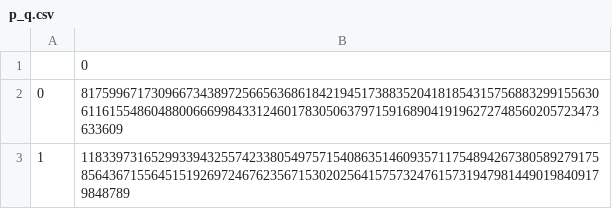
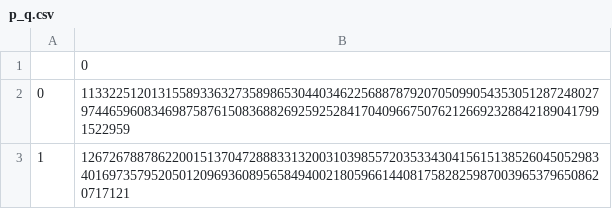
Before and after one commit to gmccannon/RSA, a CSV file: p_q.csv, drawn as a sheet.

```diff
--- a/p_q.csv
+++ b/p_q.csv
@@ -1,3 +1,3 @@
 ,0
-0,8175996717309667343897256656368618421945173883520418185431575688329915563061161554860488006669984331246017830506379715916890419196272748560205723473633609
-1,11833973165299339432557423380549757154086351460935711754894267380589279175856436715564515192697246762356715302025641575732476157319479814490198409179848789
+0,11332251201315589336327358986530440346225688787920705099054353051287248027974465960834698758761508368826925925284170409667507621266923288421890417991522959
+1,12672678878622001513704728883313200310398557203533430415615138526045052983401697357952050120969360895658494002180596614408175828259870039653796508620717121
```
Also changed, not shown: d_n.csv, e_n.csv, 1 other file.
